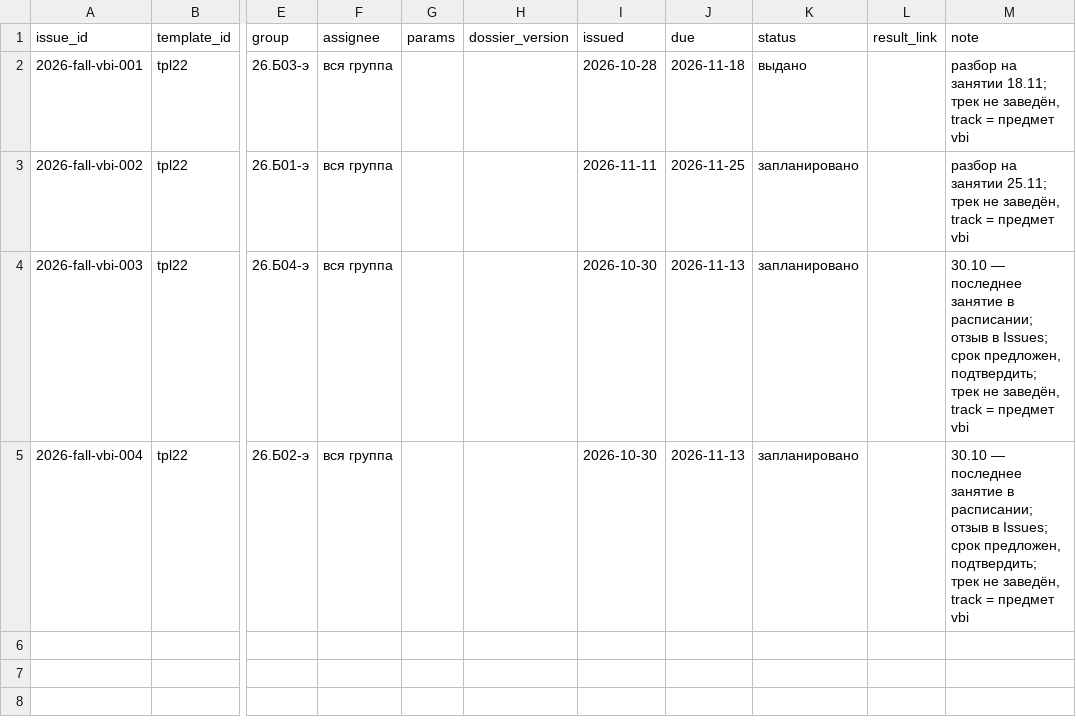
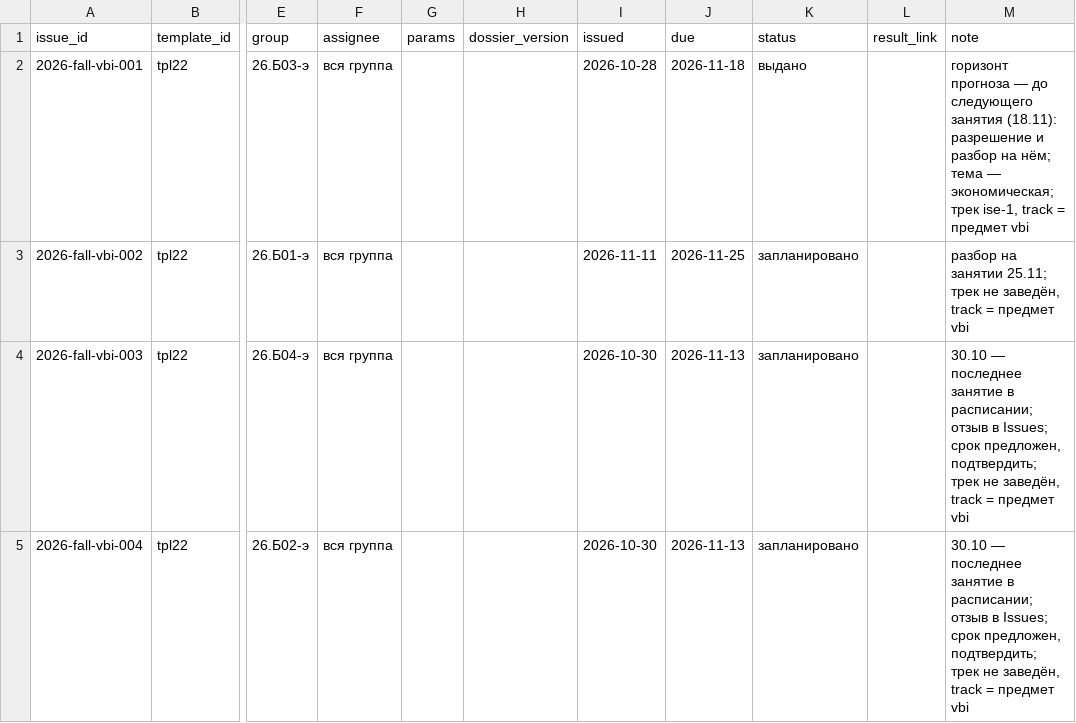
Before and after one commit to SPBUEcon/econ-library, a CSV file: assignments/catalog/issues.csv, drawn as a sheet; only a part is shown, gaps mark what is left out; the diff names each change by its address in the sheet, - before the commit and + after, or states it on an @@ line.

```diff
--- a/assignments/catalog/issues.csv
+++ b/assignments/catalog/issues.csv
-M2 (note): разбор на занятии 18.11; трек не заведён, track =…
+M2 (note): горизонт прогноза — до следующего занятия (18.11): разрешение и разбор на нём; тема — экономическая; трек ise-1, track =…
```
Also changed, not shown: assignments/catalog/templates.csv, tracks/catalog/groups.csv, 17 other files.
